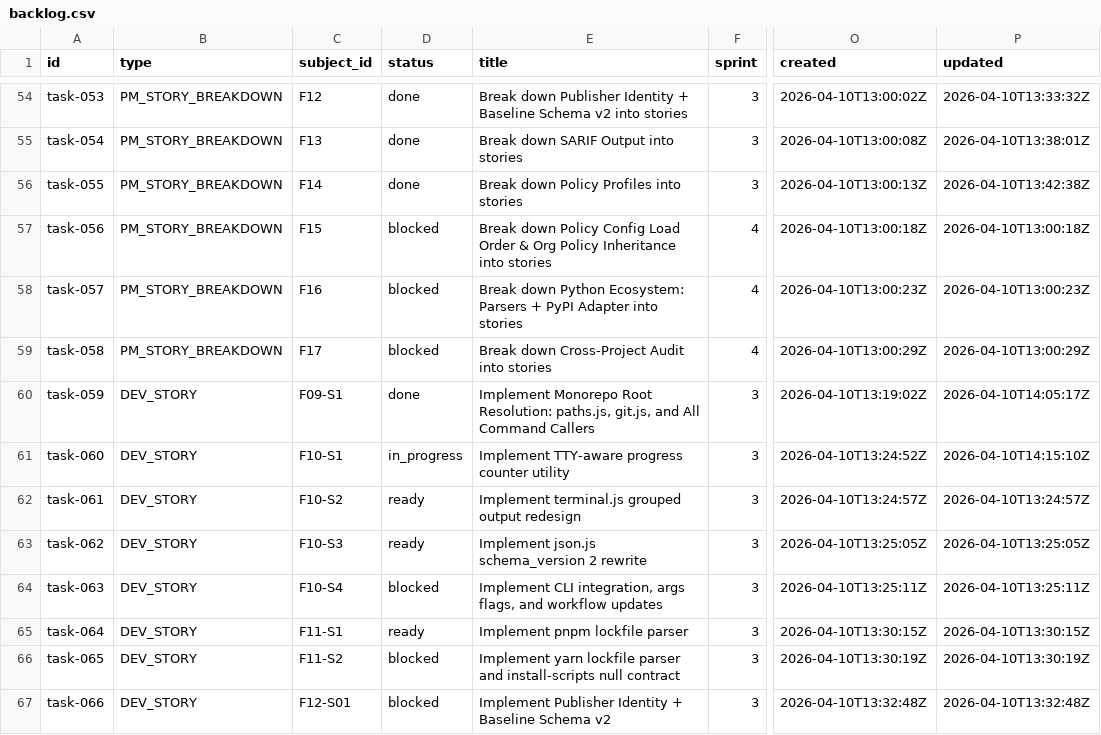
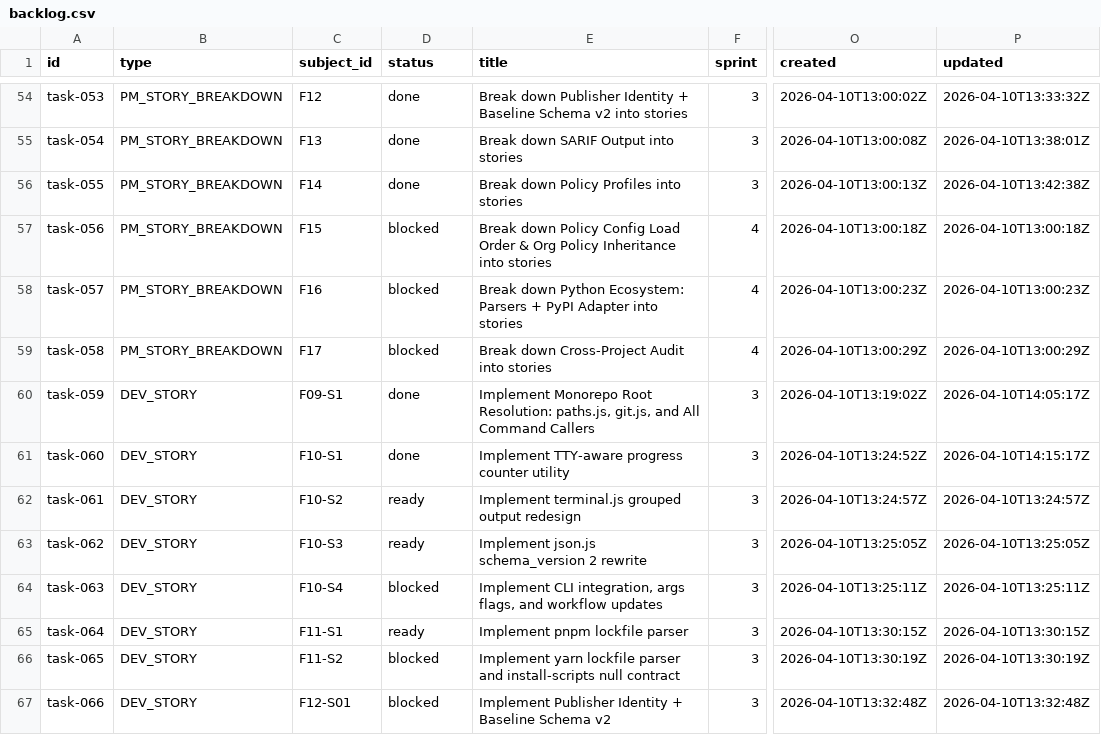
Before and after one commit to tayyabt/trustlock, a CSV file: tasks/backlog.csv, drawn as a sheet; only a part is shown, gaps mark what is left out; the diff names each change by its address in the sheet, - before the commit and + after, or states it on an @@ line.

Commit message:
task-060: mark done

```diff
--- a/tasks/backlog.csv
+++ b/tasks/backlog.csv
-D61 (status): in_progress
+D61 (status): done
-P61 (updated): 2026-04-10T14:15:10Z
+P61 (updated): 2026-04-10T14:15:17Z
```
Also changed, not shown: 1 other file.
